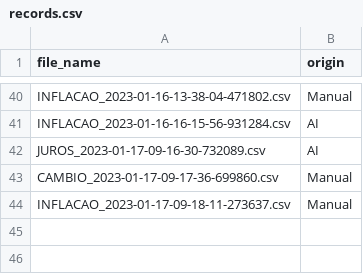
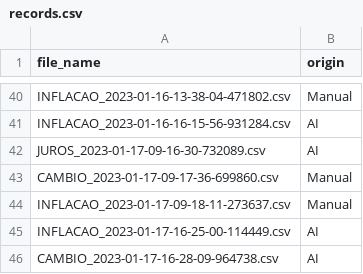
Before and after one commit to aruasouza/CTG_2, a CSV file: records.csv, drawn as a sheet; only a part is shown, gaps mark what is left out.

```diff
--- a/records.csv
+++ b/records.csv
@@ -44 +44,3 @@ CAMBIO_2023-01-17-09-17-36-699860.csv,Manual
 INFLACAO_2023-01-17-09-18-11-273637.csv,Manual
+INFLACAO_2023-01-17-16-25-00-114449.csv,AI
+CAMBIO_2023-01-17-16-28-09-964738.csv,AI
```
Also changed, not shown: log_1_2023.csv, 1 other file.
